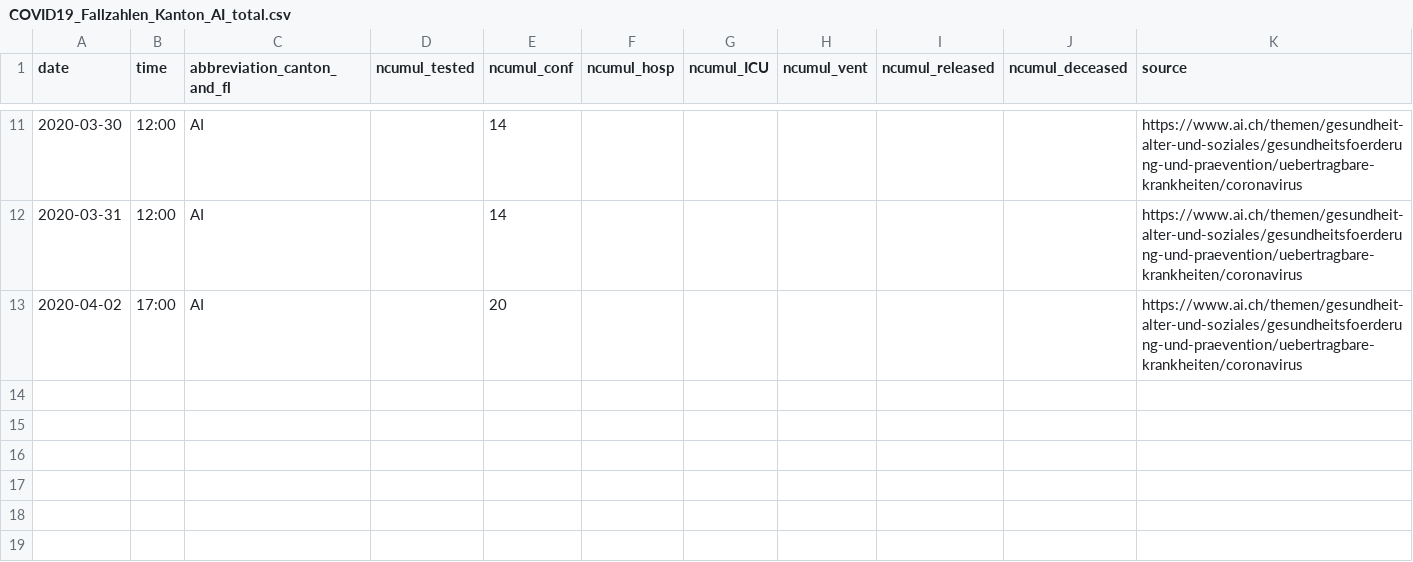
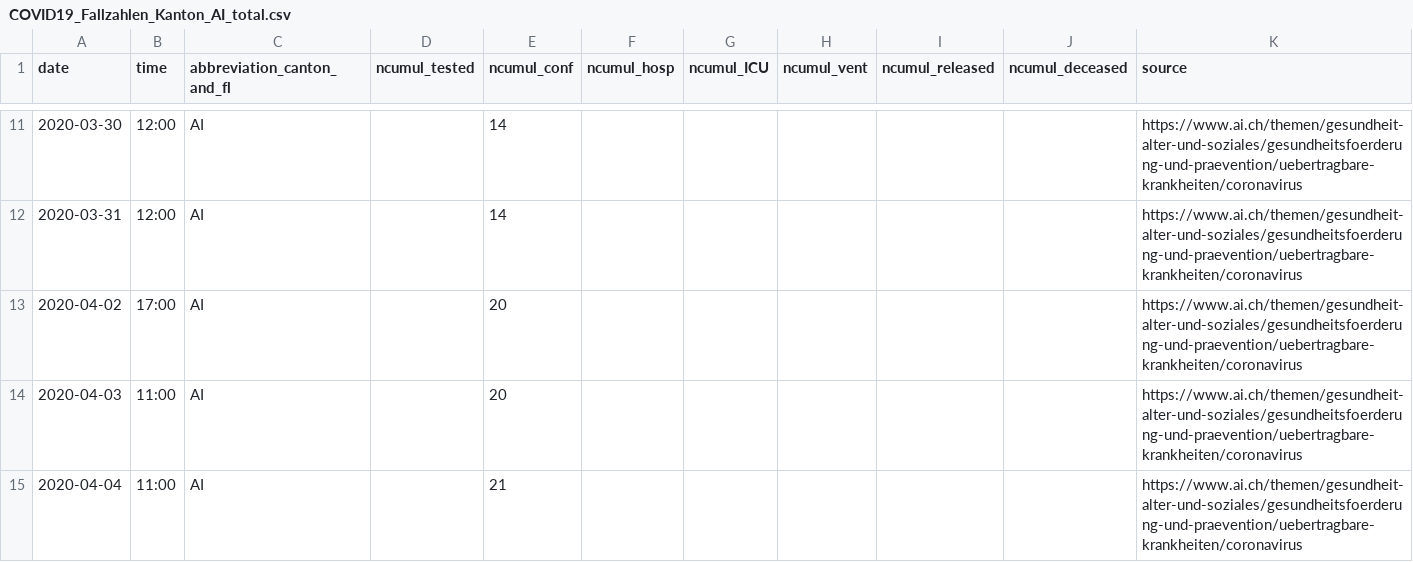
Before and after one commit to jcblemai/R0_BBRC_experiment, a CSV file: data/ch/cases/COVID19_Fallzahlen_Kanton_AI_total.csv, drawn as a sheet; only a part is shown, gaps mark what is left out.

```diff
--- a/data/ch/cases/COVID19_Fallzahlen_Kanton_AI_total.csv
+++ b/data/ch/cases/COVID19_Fallzahlen_Kanton_AI_total.csv
@@ -13 +13,3 @@ date,time,abbreviation_canton_and_fl,ncumul_tested,ncumul_conf,ncumul_hosp,ncumu
 2020-04-02,17:00,AI,"",20,"","","","","",https://www.ai.ch/themen/gesundheit-alter-und-soziales/gesundheitsfoerderung-und-praevention/uebertragbare-krankheiten/coronavirus
+2020-04-03,11:00,AI,"",20,"","","","","",https://www.ai.ch/themen/gesundheit-alter-und-soziales/gesundheitsfoerderung-und-praevention/uebertragbare-krankheiten/coronavirus
+2020-04-04,11:00,AI,"",21,"","","","","",https://www.ai.ch/themen/gesundheit-alter-und-soziales/gesundheitsfoerderung-und-praevention/uebertragbare-krankheiten/coronavirus
```
Also changed, not shown: data/ch/cases/COVID19_Fallzahlen_Kanton_AR_total.csv, data/ch/cases/COVID19_Fallzahlen_Kanton_BS_total.csv, 31 other files.
